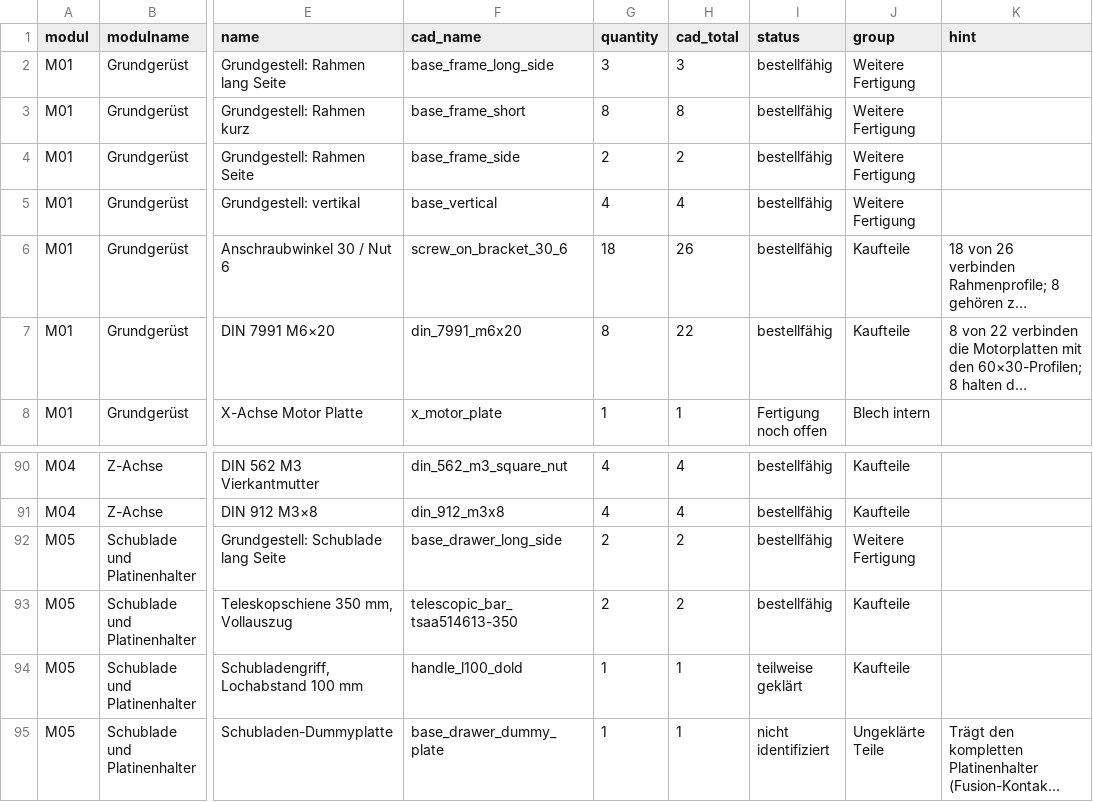
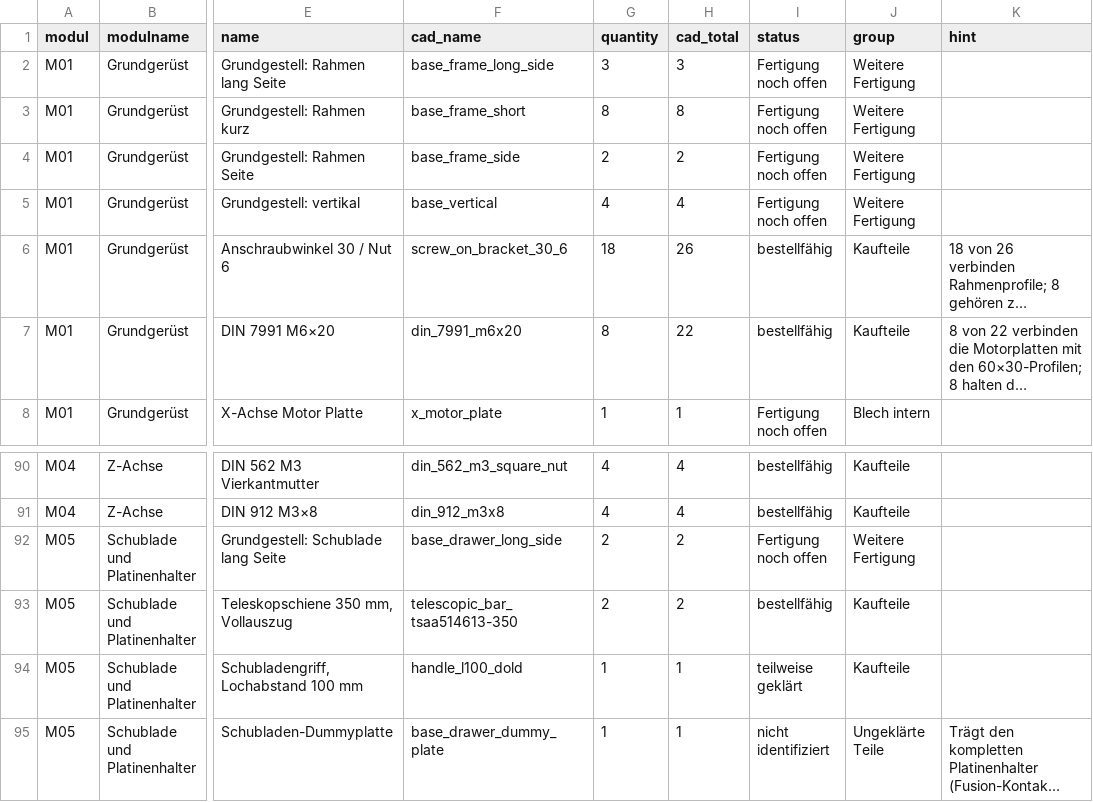
Before and after one commit to floronics/ProBoter, a CSV file: bom/montage/montage.csv, drawn as a sheet; only a part is shown, gaps mark what is left out; long unchanged cells end in …; the diff names each change by its address in the sheet, - before the commit and + after, or states it on an @@ line.

```diff
--- a/bom/montage/montage.csv
+++ b/bom/montage/montage.csv
-I2:I5 (status): bestellfähig
+I2:I5 (status): Fertigung noch offen
-I92 (status): bestellfähig
+I92 (status): Fertigung noch offen
```
Also changed, not shown: bom/bestellliste.csv, bom/teileliste-komponenten.csv, 10 other files.
